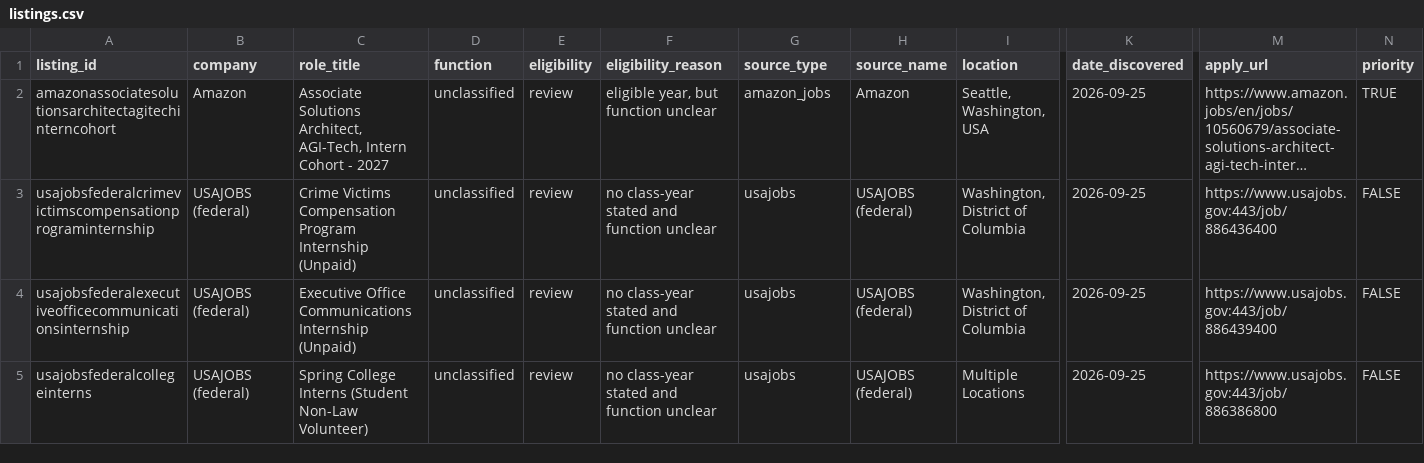
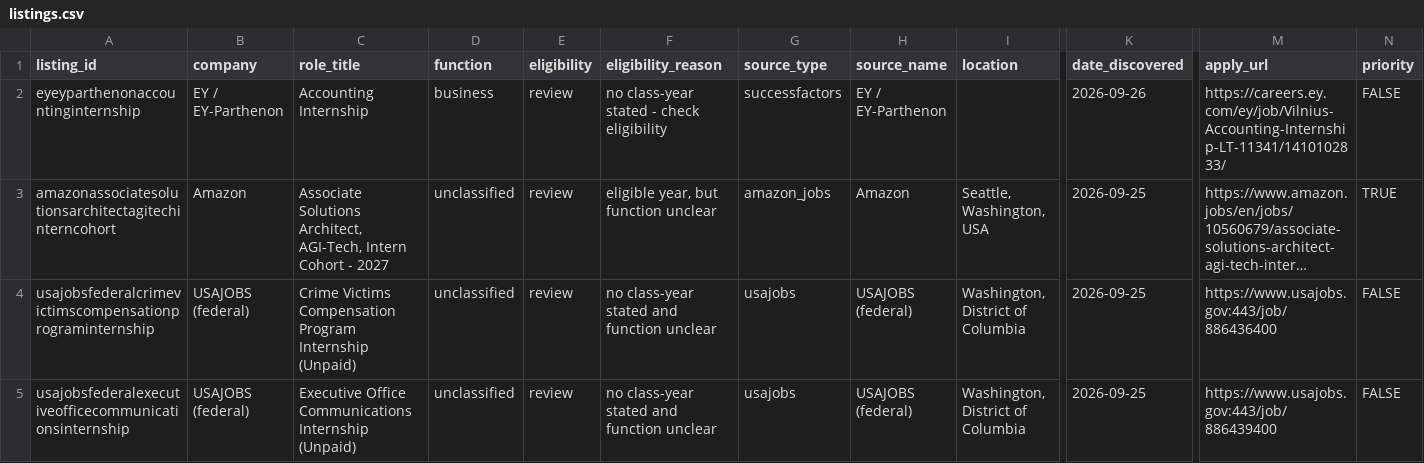
Before and after one commit to shivendaw-byte/internship-watcher, a CSV file: listings.csv, drawn as a sheet; only a part is shown, gaps mark what is left out; the shorter side is filled out with more unchanged rows; long unchanged cells end in …; rows hold the shown columns only; the diff names each change by its address in the sheet, - before the commit and + after, or states it on an @@ line.

```diff
--- a/listings.csv
+++ b/listings.csv
+row 2: eyeyparthenonaccountinginternship | EY / EY-Parthenon | Accounting Internship | business | review | no class-year stated - check eligibility | successfactors | EY / EY-Parthenon |  | 2026-09-26 | https://careers.ey.com/ey/job/Vilnius-Accounting-Internship-LT-11341/1410102833/ | FALSE
```
Also changed, not shown: 1 other file.
